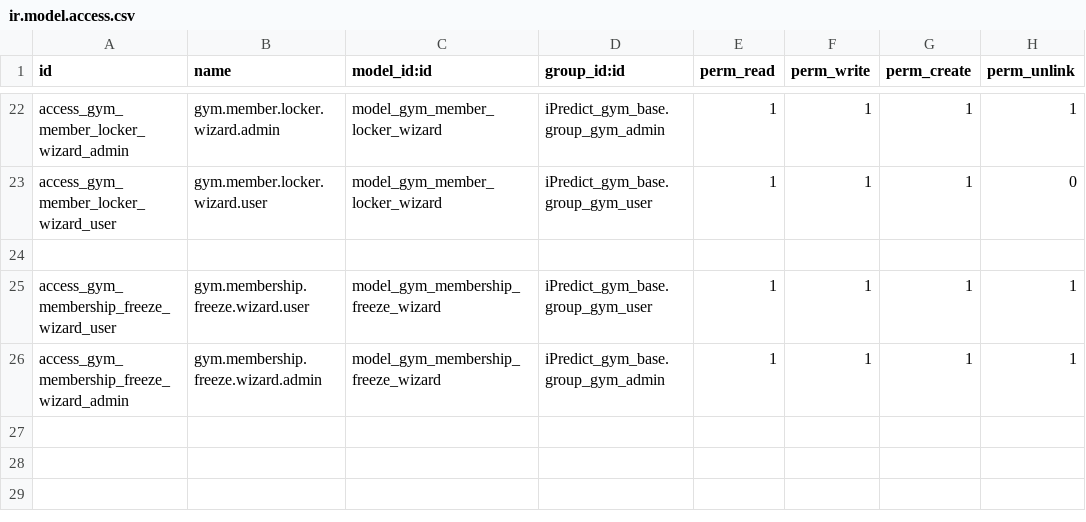
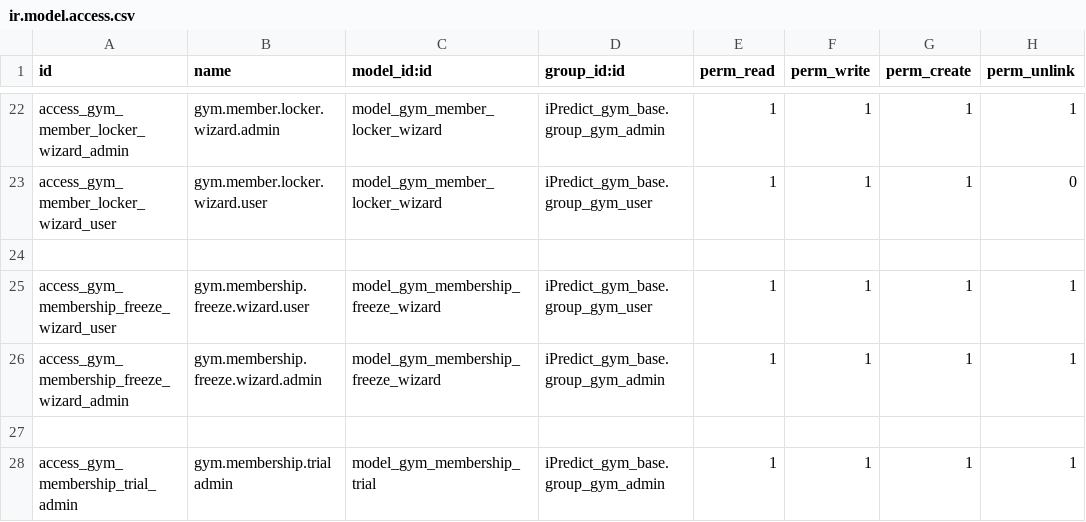
Before and after one commit to vishruti2004/odoo-erp-customizations, a CSV file: iPredict_gym_management/iPredict_gym_membership/security/ir.model.access.csv, drawn as a sheet; only a part is shown, gaps mark what is left out.

Commit message:
[IMP] add btn class in footer icon,portal side-icon change,status-wise membership details in the portal sidebar, with appropriate dates and background colors for each membership status,add gym_membership_trial model

```diff
--- a/iPredict_gym_management/iPredict_gym_membership/security/ir.model.access.csv
+++ b/iPredict_gym_management/iPredict_gym_membership/security/ir.model.access.csv
@@ -26 +26,3 @@ access_gym_membership_freeze_wizard_user,gym.membership.freeze.wizard.user,model
 access_gym_membership_freeze_wizard_admin,gym.membership.freeze.wizard.admin,model_gym_membership_freeze_wizard,iPredict_gym_base.group_gym_admin,1,1,1,1
+
+access_gym_membership_trial_admin,gym.membership.trial admin,model_gym_membership_trial,iPredict_gym_base.group_gym_admin,1,1,1,1
```
Also changed, not shown: 20 other files.
